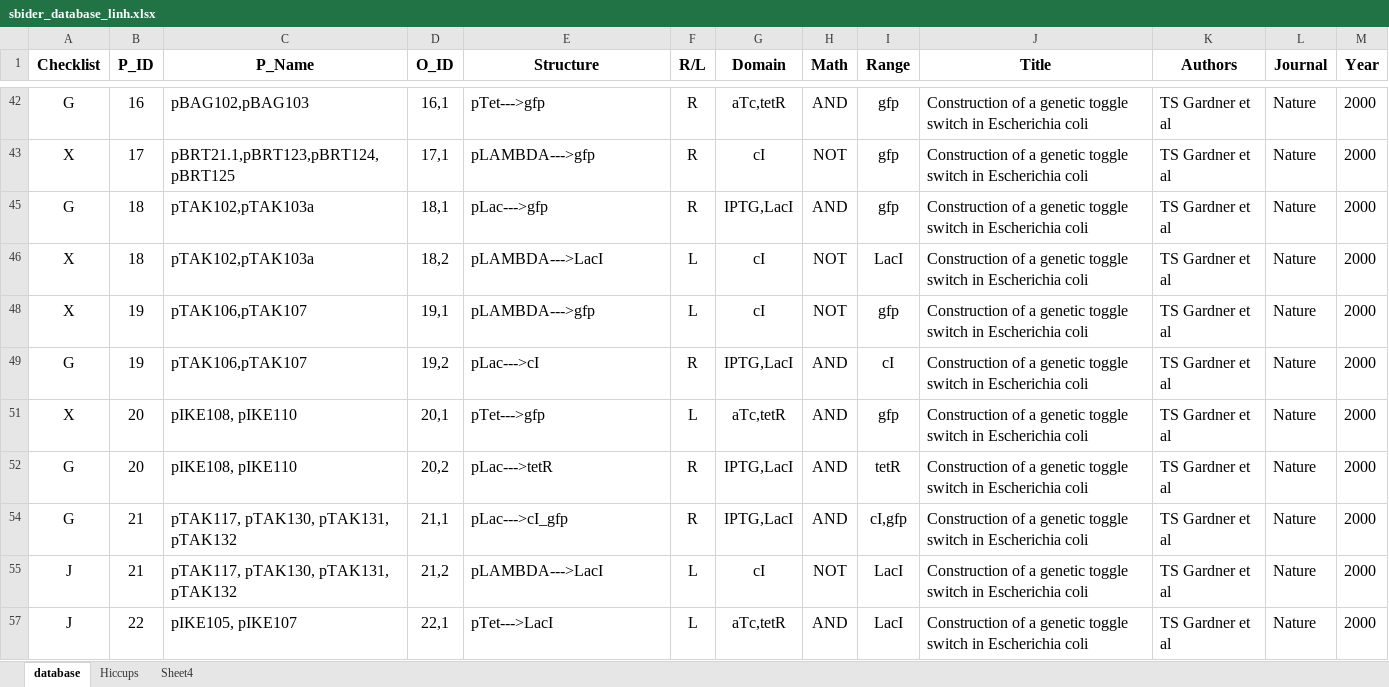
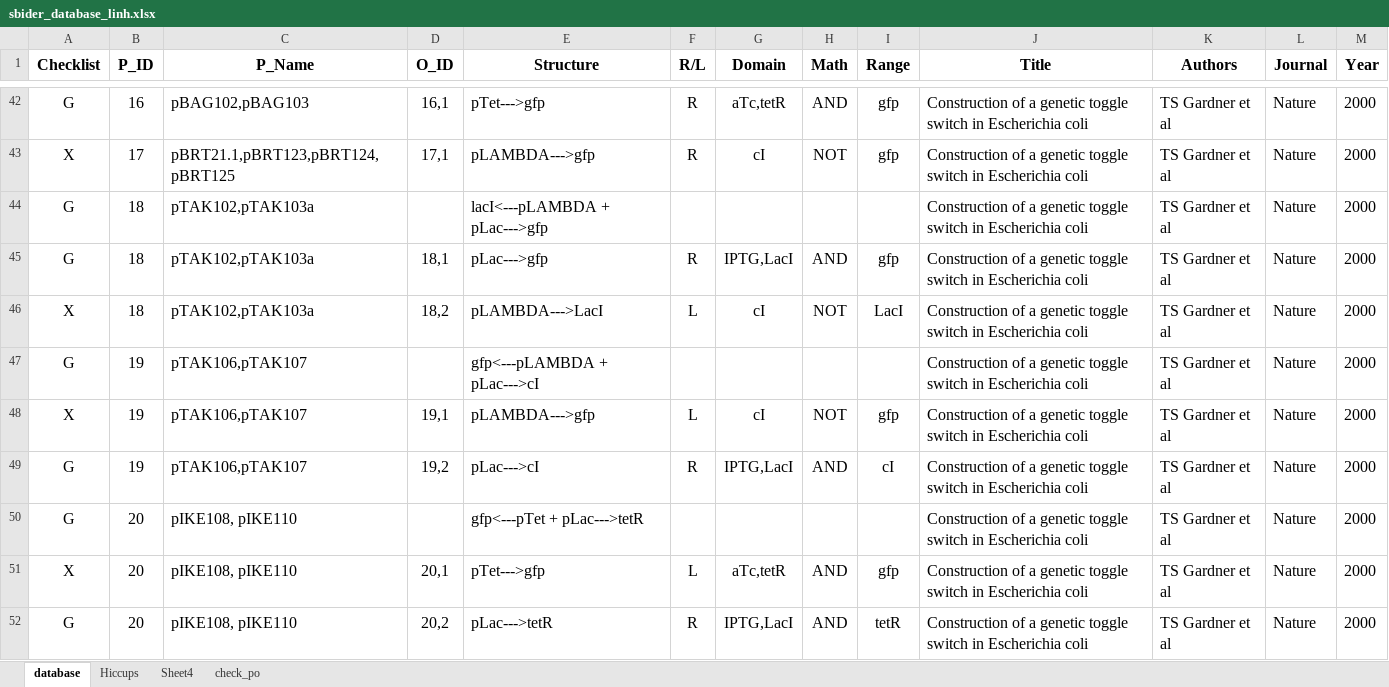
Before and after one commit to igemsoftware/UCSD_Software_2014, an Excel workbook: KwatSBiDer/sbider_database_linh.xlsx, sheet database, drawn as a sheet; only a part is shown, gaps mark what is left out; the shorter side is filled out with more unchanged rows; values as stored, in another font and other column widths than the file's, no borders; charts and pictures and conditional formats not drawn; the diff covers the shown part only; the diff names each change by its address in the sheet, - before the commit and + after, or states it on an @@ line.

```diff
--- a/KwatSBiDer/sbider_database_linh.xlsx (sheet database)
+++ b/KwatSBiDer/sbider_database_linh.xlsx (sheet database)
+sheet tab: check_po
@@ row 44 unhidden: G | 18 | pTAK102,pTAK103a |  | lacI<---pLAMBDA + pLac--->gfp |  |  |  |  | Construction of a genetic toggle switch in Escherichia coli | TS Gardner et al | Nature | 2000 @@
@@ row 47 unhidden: G | 19 | pTAK106,pTAK107 |  | gfp<---pLAMBDA + pLac--->cI |  |  |  |  | Construction of a genetic toggle switch in Escherichia coli | TS Gardner et al | Nature | 2000 @@
@@ row 50 unhidden: G | 20 | pIKE108, pIKE110 |  | gfp<---pTet + pLac--->tetR |  |  |  |  | Construction of a genetic toggle switch in Escherichia coli | TS Gardner et al | Nature | 2000 @@
```
Also changed, not shown: 14 added rows, 55 hidden or unhidden rows, 27 edited cells and cell formats elsewhere in this sheet, sheet Hiccups, hidden cells, 6 other files.
